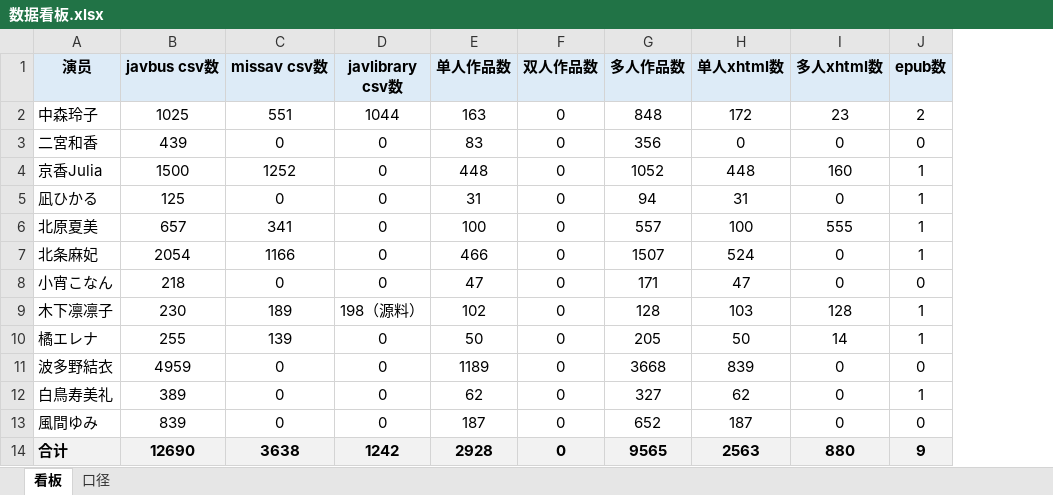
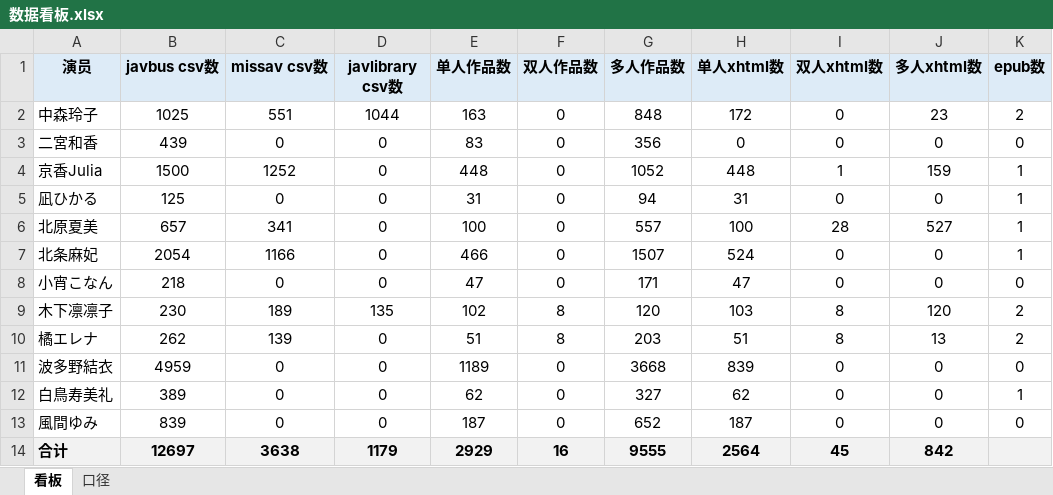
Before and after one commit to Jessper2024/adult-book-library, an Excel workbook: _管理文档/数据看板.xlsx, sheet 看板, drawn as a sheet; values as stored, in another font and other column widths than the file's, no borders; addresses are those after the commit; the diff names each change by its address in the sheet, - before the commit and + after, or states it on an @@ line.

```diff
--- a/_管理文档/数据看板.xlsx (sheet 看板)
+++ b/_管理文档/数据看板.xlsx (sheet 看板)
+column I (双人xhtml数), rows 2-14: 0 | 0 | 1 | 0 | 28 | 0 | 0 | 8 | 8 | 0 | 0 | 0 | 45
-J4 (多人xhtml数): 160
+J4 (多人xhtml数): 159
-J6 (多人xhtml数): 555
+J6 (多人xhtml数): 527
-D9 (javlibrary csv数): 198（源料）
+D9 (javlibrary csv数): 135
-F9:F10 (双人作品数): 0
+F9:F10 (双人作品数): 8
-G9 (多人作品数): 128
+G9 (多人作品数): 120
-J9 (多人xhtml数): 128
+J9 (多人xhtml数): 120
-K9:K10 (epub数): 1
+K9:K10 (epub数): 2
-B10 (javbus csv数): 255
+B10 (javbus csv数): 262
-E10 (单人作品数): 50
+E10 (单人作品数): 51
-G10 (多人作品数): 205
+G10 (多人作品数): 203
-H10 (单人xhtml数): 50
+H10 (单人xhtml数): 51
-J10 (多人xhtml数): 14
+J10 (多人xhtml数): 13
-B14 (javbus csv数): 12690
+B14 (javbus csv数): 12697
-D14 (javlibrary csv数): 1242
+D14 (javlibrary csv数): 1179
-E14 (单人作品数): 2928
+E14 (单人作品数): 2929
-F14 (双人作品数): 0
+F14 (双人作品数): 16
-G14 (多人作品数): 9565
+G14 (多人作品数): 9555
-H14 (单人xhtml数): 2563
+H14 (单人xhtml数): 2564
-J14 (多人xhtml数): 880
+J14 (多人xhtml数): 842
-K14 (epub数): 9
+K14 (epub数): (empty)
```
Also changed, not shown: sheet 口径, 2 other files.
